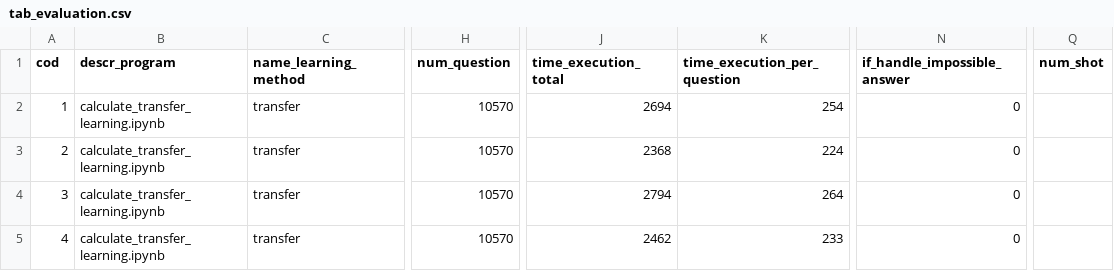
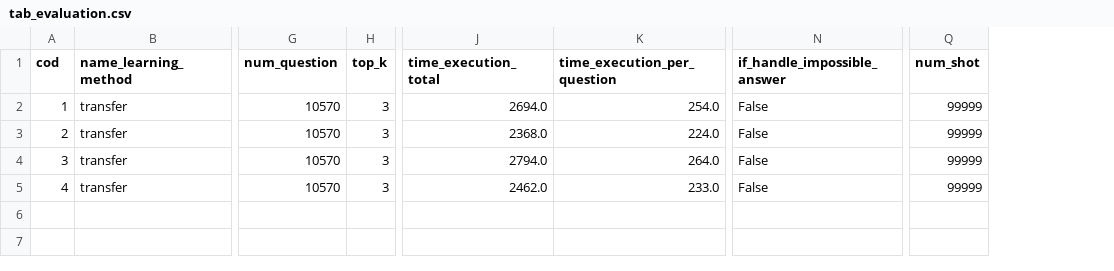
Before and after one commit to marcusborela/exqa-complearning, a CSV file: data/tab_evaluation.csv, drawn as a sheet; only a part is shown, gaps mark what is left out; removed rows and columns are numbered as before the commit, all else as after; the diff names each change by its address in the sheet, - before the commit and + after, or states it on an @@ line.

Commit message:
rastro_evaluation_qa in progress

```diff
--- a/data/tab_evaluation.csv
+++ b/data/tab_evaluation.csv
-column B (descr_program), rows 2-5: all calculate_transfer_learning.ipynb
+column H (top_k), rows 2-5: all 3
-J2 (time_execution_total): 2694
+J2 (time_execution_total): 2694.0
-K2 (time_execution_per_question): 254
+K2 (time_execution_per_question): 254.0
-N2:N5 (if_handle_impossible_answer): 0
+N2:N5 (if_handle_impossible_answer): False
-Q2:Q5 (num_shot): (empty)
+Q2:Q5 (num_shot): 99999
-J3 (time_execution_total): 2368
+J3 (time_execution_total): 2368.0
-K3 (time_execution_per_question): 224
+K3 (time_execution_per_question): 224.0
-J4 (time_execution_total): 2794
+J4 (time_execution_total): 2794.0
-K4 (time_execution_per_question): 264
+K4 (time_execution_per_question): 264.0
-J5 (time_execution_total): 2462
+J5 (time_execution_total): 2462.0
-K5 (time_execution_per_question): 233
+K5 (time_execution_per_question): 233.0
```
Also changed, not shown: 8 other files.
